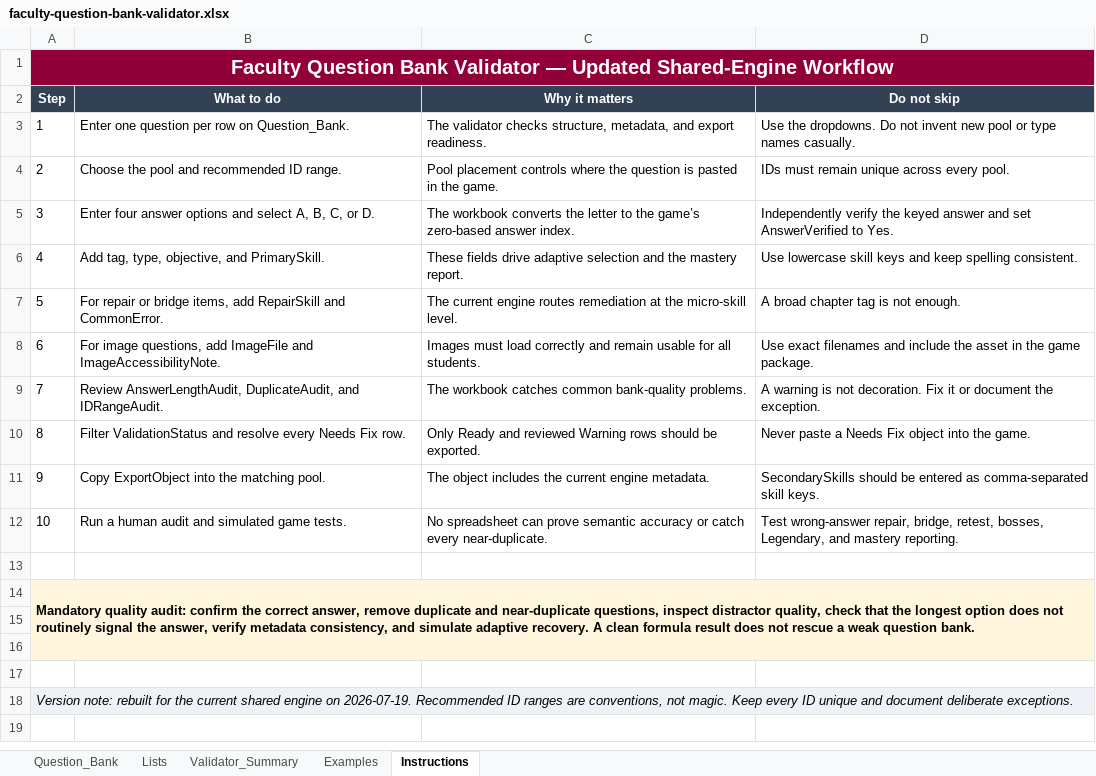
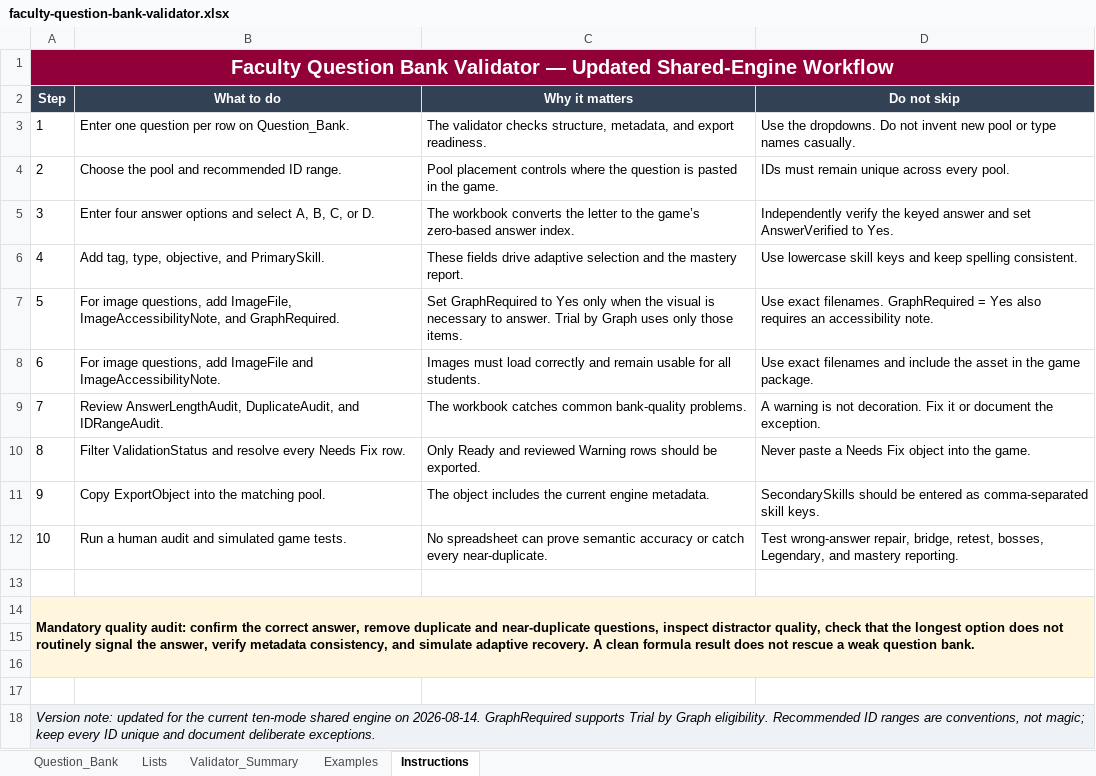
Before and after one commit to wjbyrd/masteryquests-website, an Excel workbook: downloads/resources/faculty-question-bank-validator.xlsx, sheet Instructions, drawn as a sheet; values as stored, in another font and other column widths than the file's, no borders; the diff names each change by its address in the sheet, - before the commit and + after, or states it on an @@ line.

```diff
--- a/downloads/resources/faculty-question-bank-validator.xlsx (sheet Instructions)
+++ b/downloads/resources/faculty-question-bank-validator.xlsx (sheet Instructions)
-B7 (What to do): For repair or bridge items, add RepairSkill and CommonError.
+B7 (What to do): For image questions, add ImageFile, ImageAccessibilityNote, and GraphRequired.
-C7 (Why it matters): The current engine routes remediation at the micro-skill level.
+C7 (Why it matters): Set GraphRequired to Yes only when the visual is necessary to answer. Trial by Graph uses only those items.
-D7 (Do not skip): A broad chapter tag is not enough.
+D7 (Do not skip): Use exact filenames. GraphRequired = Yes also requires an accessibility note.
-A18 (Step): Version note: rebuilt for the current shared engine on 2026-07-19. Recommended ID ranges are conventions, not magic. Keep every ID…
+A18 (Step): Version note: updated for the current ten-mode shared engine on 2026-08-14. GraphRequired supports Trial by Graph eligibility. Recommended ID ranges are conventions, not magic; keep every ID…
```
Also changed, not shown: sheet Question_Bank, formulas that keep their value, charts or pictures, 5 other files.
